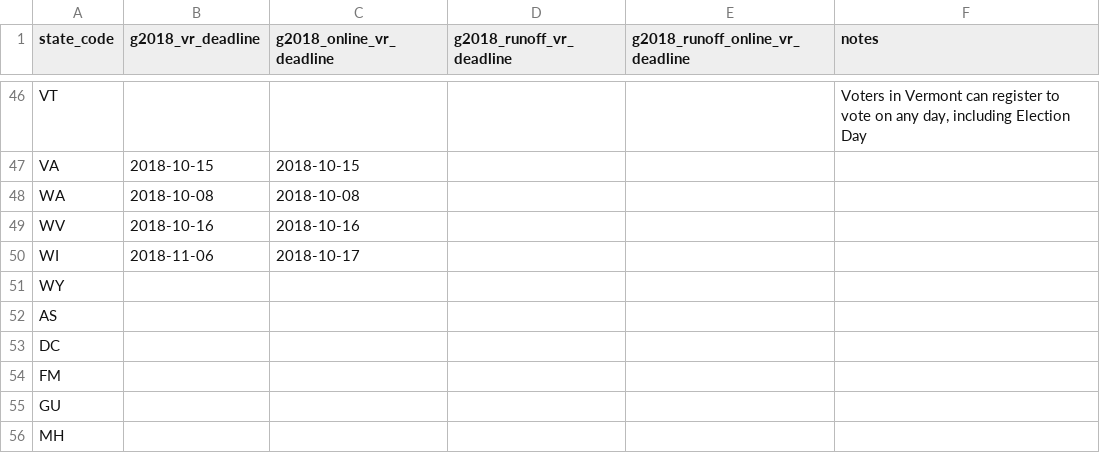
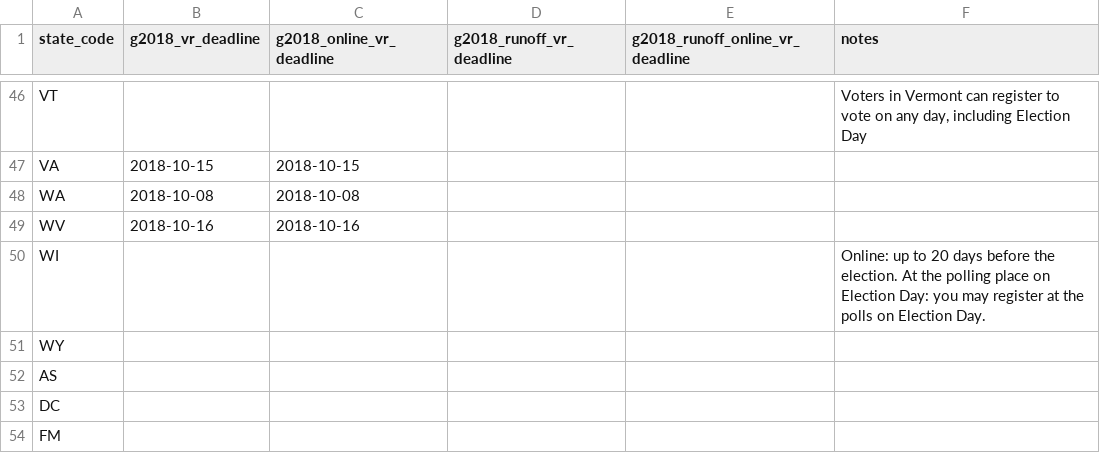
Before and after one commit to democrats/election-calendar, a CSV file: 2018/g2018_vr.csv, drawn as a sheet; only a part is shown, gaps mark what is left out; the shorter side is filled out with more unchanged rows.

Commit message:
stripping dates & adding in explanatory note

```diff
--- a/2018/g2018_vr.csv
+++ b/2018/g2018_vr.csv
@@ -50,3 +50,3 @@ WA,2018-10-08,2018-10-08,,,
 WV,2018-10-16,2018-10-16,,,
-WI,2018-11-06,2018-10-17,,,
+WI,,,,,"Online: up to 20 days before the election. At the polling place on Election Day: you may register at the polls on Election Day."
 WY,,,,,
```
